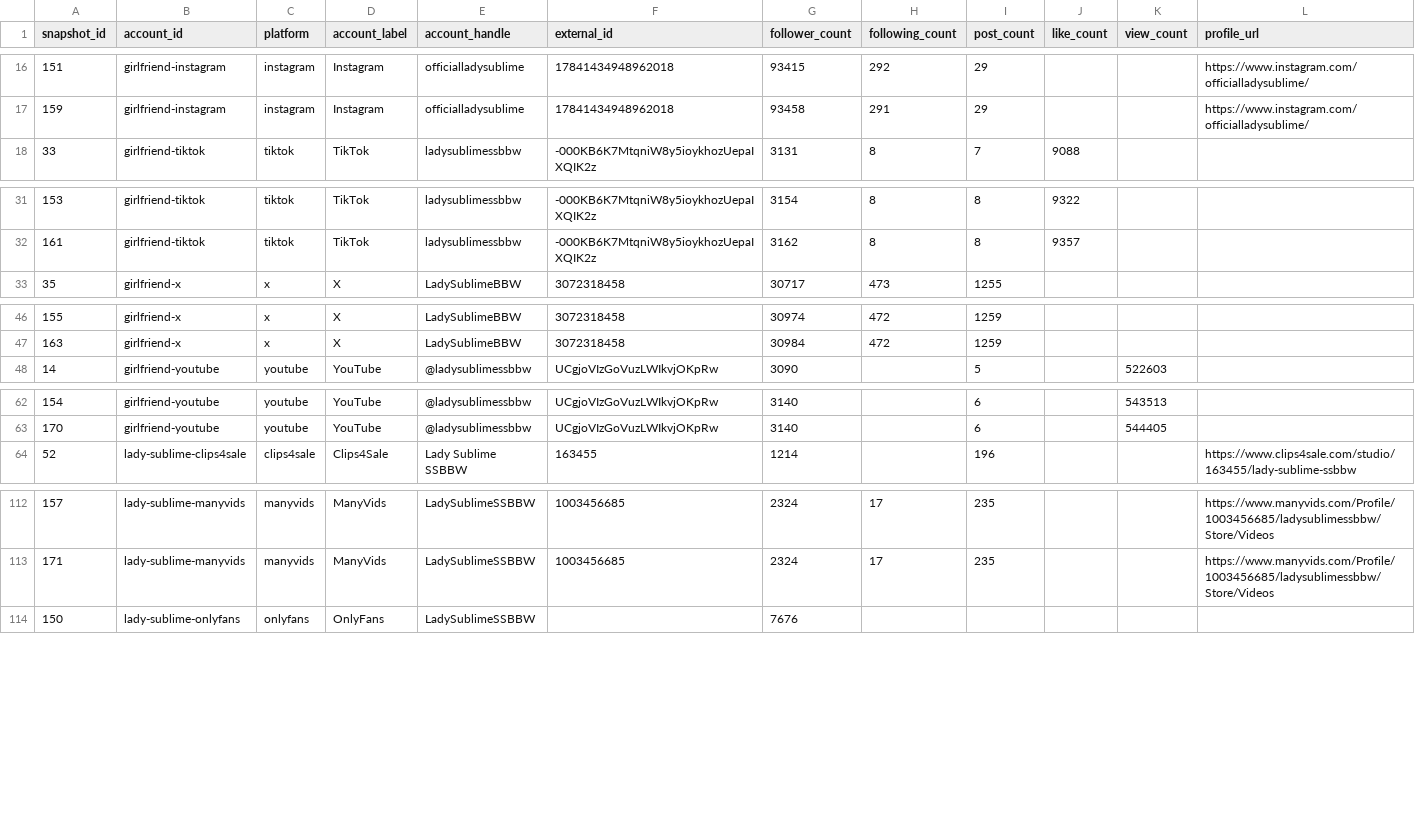
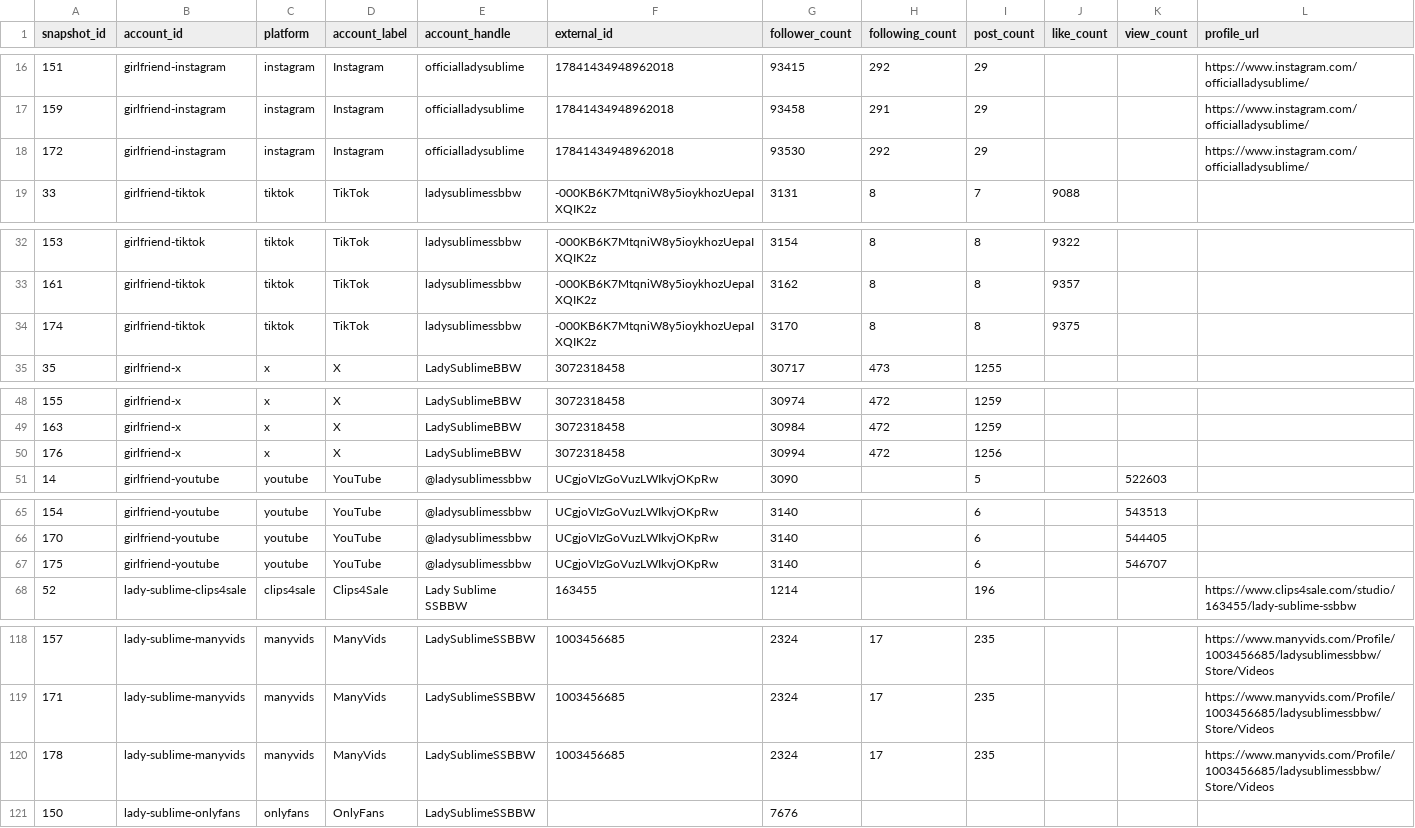
Before and after one commit to Trippaeon3/sublime-social-tracker-site, a CSV file: dashboard/data/daily_history.csv, drawn as a sheet; only a part is shown, gaps mark what is left out; rows hold the shown columns only; the diff covers the shown part only; the diff names each change by its address in the sheet, - before the commit and + after, or states it on an @@ line.

Commit message:
Refresh social dashboard snapshot

```diff
--- a/dashboard/data/daily_history.csv
+++ b/dashboard/data/daily_history.csv
+row 18: 172 | girlfriend-instagram | instagram | Instagram | officialladysublime | 17841434948962018 | 93530 | 292 | 29 |  |  | https://www.instagram.com/officialladysublime/
+row 34: 174 | girlfriend-tiktok | tiktok | TikTok | ladysublimessbbw | -000KB6K7MtqniW8y5ioykhozUepaIXQIK2z | 3170 | 8 | 8 | 9375
+row 50: 176 | girlfriend-x | x | X | LadySublimeBBW | 3072318458 | 30994 | 472 | 1256
+row 67: 175 | girlfriend-youtube | youtube | YouTube | @ladysublimessbbw | UCgjoVIzGoVuzLWIkvjOKpRw | 3140 |  | 6 |  | 546707
+row 120: 178 | lady-sublime-manyvids | manyvids | ManyVids | LadySublimeSSBBW | 1003456685 | 2324 | 17 | 235 |  |  | https://www.manyvids.com/Profile/1003456685/ladysublimessbbw/Store/Videos
```
Also changed, not shown: 2 added rows elsewhere in this file, dashboard/data/platform_summary.csv, dashboard/data/source_freshness.csv, 3 other files.
